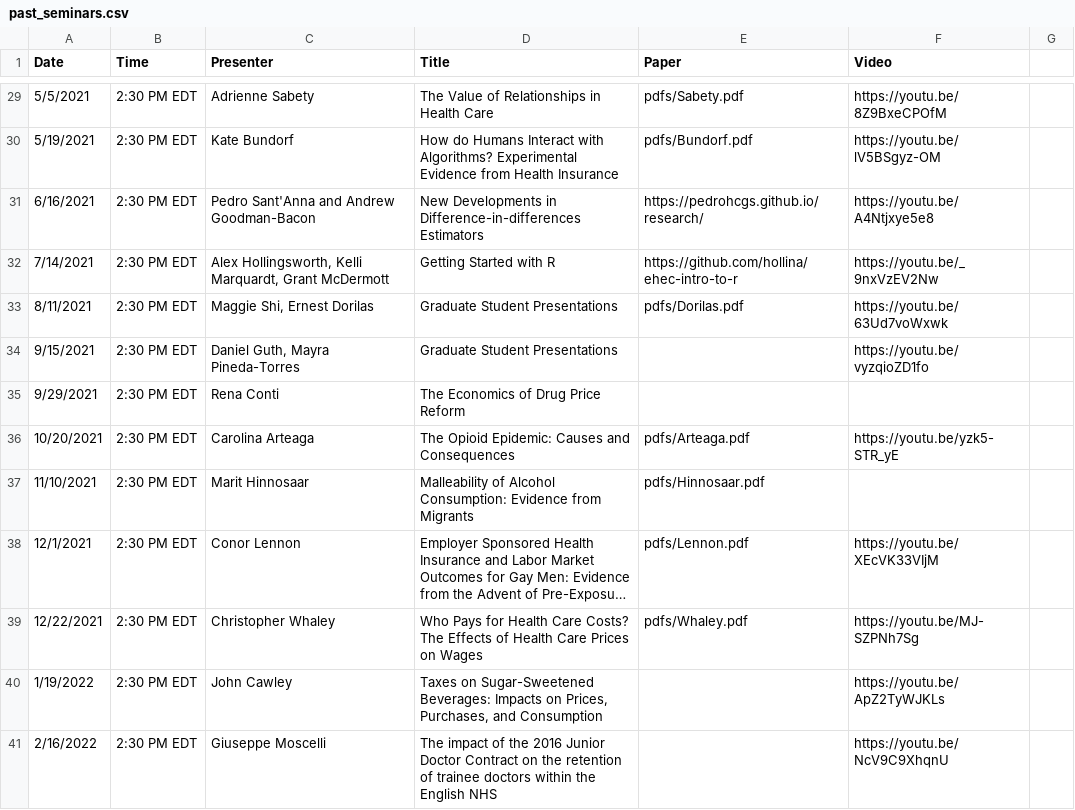
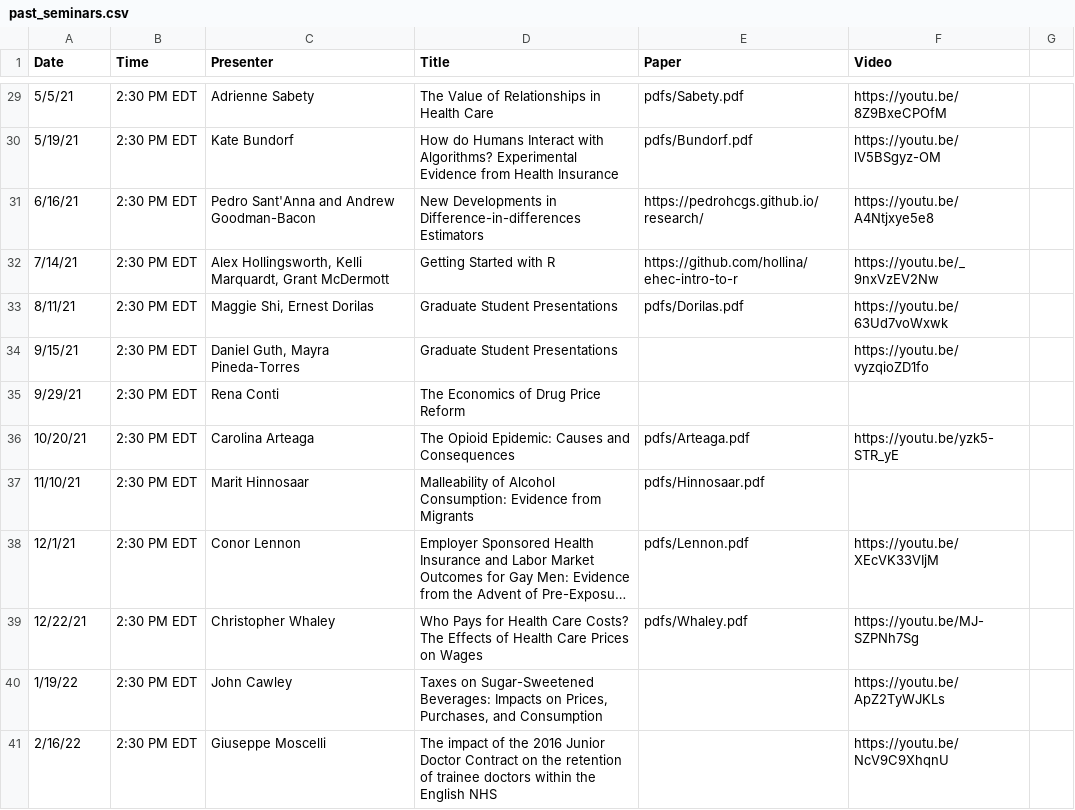
Before and after one commit to ernbilen/EHEC-website, a CSV file: _data/past_seminars.csv, drawn as a sheet; only a part is shown, gaps mark what is left out; long unchanged cells end in …; the diff covers the shown part only; the diff names each change by its address in the sheet, - before the commit and + after, or states it on an @@ line.

Commit message:
past seminar updates

```diff
--- a/_data/past_seminars.csv
+++ b/_data/past_seminars.csv
-A29 (Date): 5/5/2021
+A29 (Date): 5/5/21
-A30 (Date): 5/19/2021
+A30 (Date): 5/19/21
-A31 (Date): 6/16/2021
+A31 (Date): 6/16/21
-A32 (Date): 7/14/2021
+A32 (Date): 7/14/21
-A33 (Date): 8/11/2021
+A33 (Date): 8/11/21
-A34 (Date): 9/15/2021
+A34 (Date): 9/15/21
-A35 (Date): 9/29/2021
+A35 (Date): 9/29/21
-A36 (Date): 10/20/2021
+A36 (Date): 10/20/21
-A37 (Date): 11/10/2021
+A37 (Date): 11/10/21
-A38 (Date): 12/1/2021
+A38 (Date): 12/1/21
-A39 (Date): 12/22/2021
+A39 (Date): 12/22/21
-A40 (Date): 1/19/2022
+A40 (Date): 1/19/22
-A41 (Date): 2/16/2022
+A41 (Date): 2/16/22
```
Also changed, not shown: 1 added row and 38 edited cells elsewhere in this file, 1 other file.
